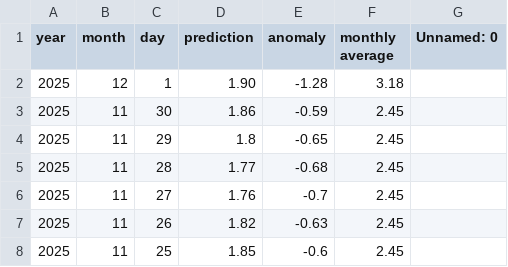
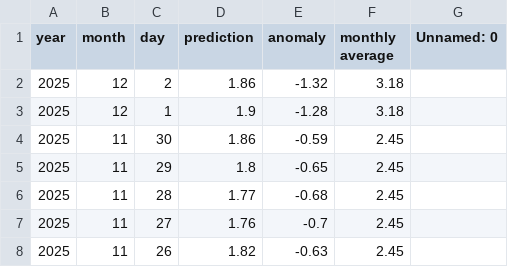
Before and after one commit to yoshi2149/head_rot, a CSV file: prediction_result.csv, drawn as a sheet; only a part is shown; the shorter side is filled out with more unchanged rows.

Commit message:
2025/11/25 - 03:00:32

```diff
--- a/prediction_result.csv
+++ b/prediction_result.csv
@@ -1,3 +1,4 @@
 year,month,day,prediction,anomaly,monthly average,Unnamed: 0
-2025,12,1,1.90,-1.28,3.18,
+2025,12,2,1.86,-1.32,3.18,
+2025,12,1,1.9,-1.28,3.18,
 2025,11,30,1.86,-0.59,2.45,
```
